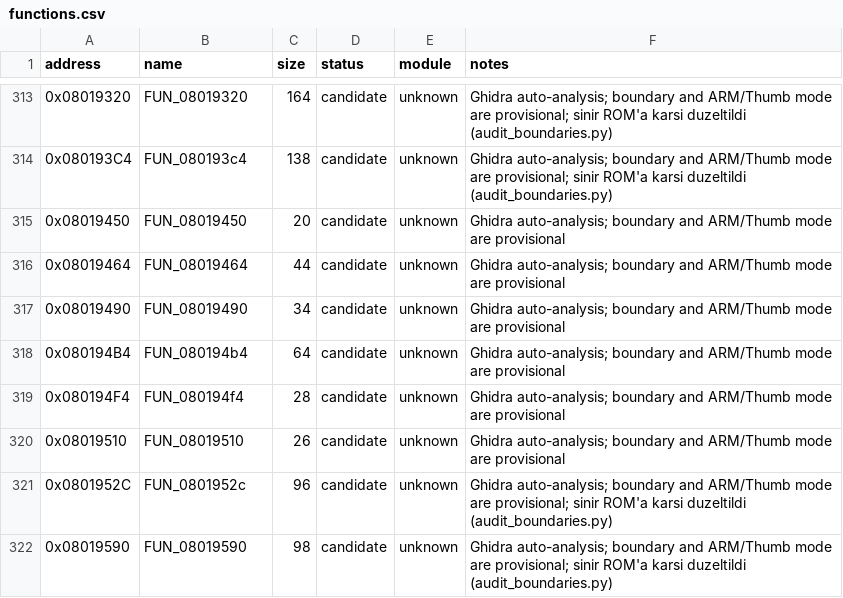
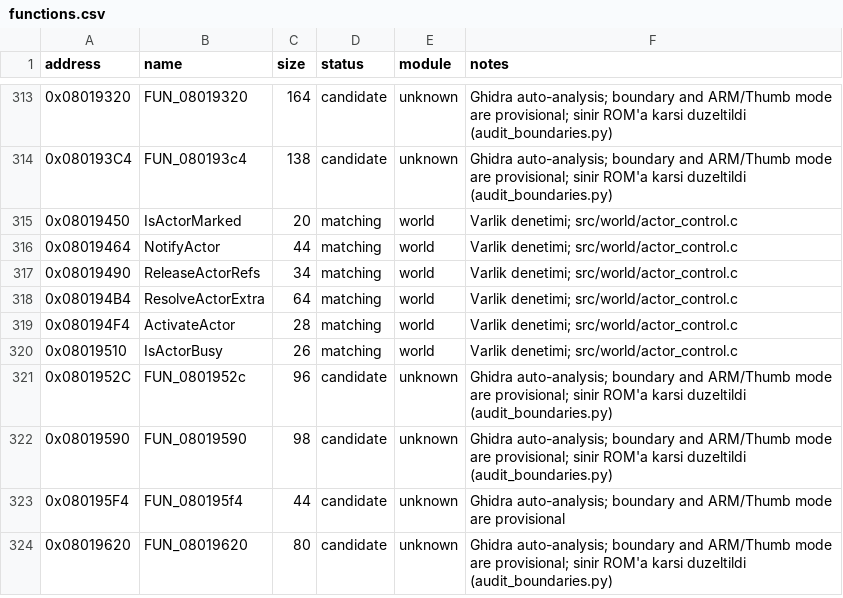
Before and after one commit to ahm3texe/gta-advance, a CSV file: data/functions.csv, drawn as a sheet; only a part is shown, gaps mark what is left out; the shorter side is filled out with more unchanged rows.

```diff
--- a/data/functions.csv
+++ b/data/functions.csv
@@ -314,8 +314,8 @@ address,name,size,status,module,notes
 0x080193C4,FUN_080193c4,138,candidate,unknown,Ghidra auto-analysis; boundary and ARM/Thumb mode are provisional; sinir ROM'a karsi duzeltildi (audit_boundaries.py)
-0x08019450,FUN_08019450,20,candidate,unknown,Ghidra auto-analysis; boundary and ARM/Thumb mode are provisional
-0x08019464,FUN_08019464,44,candidate,unknown,Ghidra auto-analysis; boundary and ARM/Thumb mode are provisional
-0x08019490,FUN_08019490,34,candidate,unknown,Ghidra auto-analysis; boundary and ARM/Thumb mode are provisional
-0x080194B4,FUN_080194b4,64,candidate,unknown,Ghidra auto-analysis; boundary and ARM/Thumb mode are provisional
-0x080194F4,FUN_080194f4,28,candidate,unknown,Ghidra auto-analysis; boundary and ARM/Thumb mode are provisional
-0x08019510,FUN_08019510,26,candidate,unknown,Ghidra auto-analysis; boundary and ARM/Thumb mode are provisional
+0x08019450,IsActorMarked,20,matching,world,"Varlik denetimi; src/world/actor_control.c"
+0x08019464,NotifyActor,44,matching,world,"Varlik denetimi; src/world/actor_control.c"
+0x08019490,ReleaseActorRefs,34,matching,world,"Varlik denetimi; src/world/actor_control.c"
+0x080194B4,ResolveActorExtra,64,matching,world,"Varlik denetimi; src/world/actor_control.c"
+0x080194F4,ActivateActor,28,matching,world,"Varlik denetimi; src/world/actor_control.c"
+0x08019510,IsActorBusy,26,matching,world,"Varlik denetimi; src/world/actor_control.c"
 0x0801952C,FUN_0801952c,96,candidate,unknown,Ghidra auto-analysis; boundary and ARM/Thumb mode are provisional; sinir ROM'a karsi duzeltildi (audit_boundaries.py)
```
Also changed, not shown: data/c_sources.csv, data/matching_regions.csv, 3 other files.
